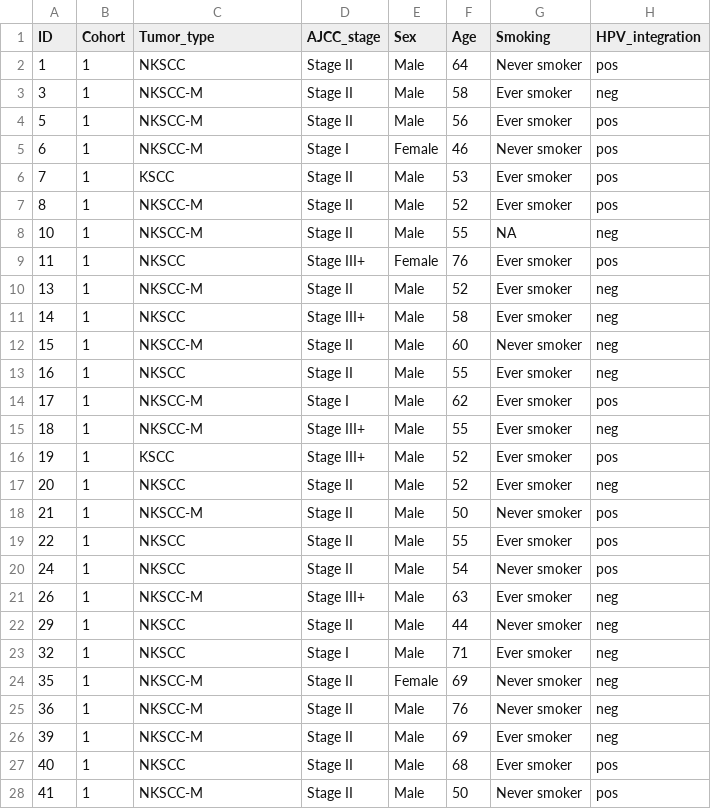
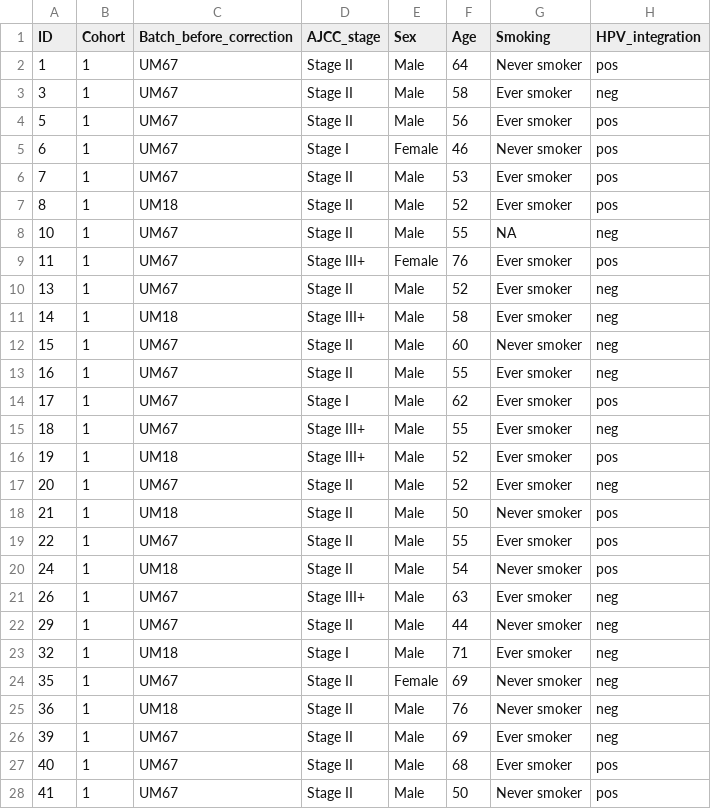
Before and after one commit to asw221/lim26-stm-figures, a CSV file: data/subject-level.csv, drawn as a sheet; only a part is shown; the diff covers the shown part only; the diff names each change by its address in the sheet, - before the commit and + after, or states it on an @@ line.

Commit message:
Add batch information to S-L data

```diff
--- a/data/subject-level.csv
+++ b/data/subject-level.csv
-C1: Tumor_type
+C1: Batch_before_correction
-C2 (Batch_before_correction): NKSCC
+C2 (Batch_before_correction): UM67
-C3:C5 (Batch_before_correction): NKSCC-M
+C3:C5 (Batch_before_correction): UM67
-C6 (Batch_before_correction): KSCC
+C6 (Batch_before_correction): UM67
-C7 (Batch_before_correction): NKSCC-M
+C7 (Batch_before_correction): UM18
-C8 (Batch_before_correction): NKSCC-M
+C8 (Batch_before_correction): UM67
-C9 (Batch_before_correction): NKSCC
+C9 (Batch_before_correction): UM67
-C10 (Batch_before_correction): NKSCC-M
+C10 (Batch_before_correction): UM67
-C11 (Batch_before_correction): NKSCC
+C11 (Batch_before_correction): UM18
-C12 (Batch_before_correction): NKSCC-M
+C12 (Batch_before_correction): UM67
-C13 (Batch_before_correction): NKSCC
+C13 (Batch_before_correction): UM67
-C14:C15 (Batch_before_correction): NKSCC-M
+C14:C15 (Batch_before_correction): UM67
-C16 (Batch_before_correction): KSCC
+C16 (Batch_before_correction): UM18
-C17 (Batch_before_correction): NKSCC
+C17 (Batch_before_correction): UM67
-C18 (Batch_before_correction): NKSCC-M
+C18 (Batch_before_correction): UM18
-C19 (Batch_before_correction): NKSCC
+C19 (Batch_before_correction): UM67
-C20 (Batch_before_correction): NKSCC
+C20 (Batch_before_correction): UM18
-C21 (Batch_before_correction): NKSCC-M
+C21 (Batch_before_correction): UM67
-C22 (Batch_before_correction): NKSCC
+C22 (Batch_before_correction): UM67
-C23 (Batch_before_correction): NKSCC
+C23 (Batch_before_correction): UM18
-C24 (Batch_before_correction): NKSCC-M
+C24 (Batch_before_correction): UM67
-C25 (Batch_before_correction): NKSCC-M
+C25 (Batch_before_correction): UM18
-C26 (Batch_before_correction): NKSCC-M
+C26 (Batch_before_correction): UM67
-C27 (Batch_before_correction): NKSCC
+C27 (Batch_before_correction): UM67
-C28 (Batch_before_correction): NKSCC-M
+C28 (Batch_before_correction): UM67
```
Also changed, not shown: 48 edited cells elsewhere in this file, 4 other files.
